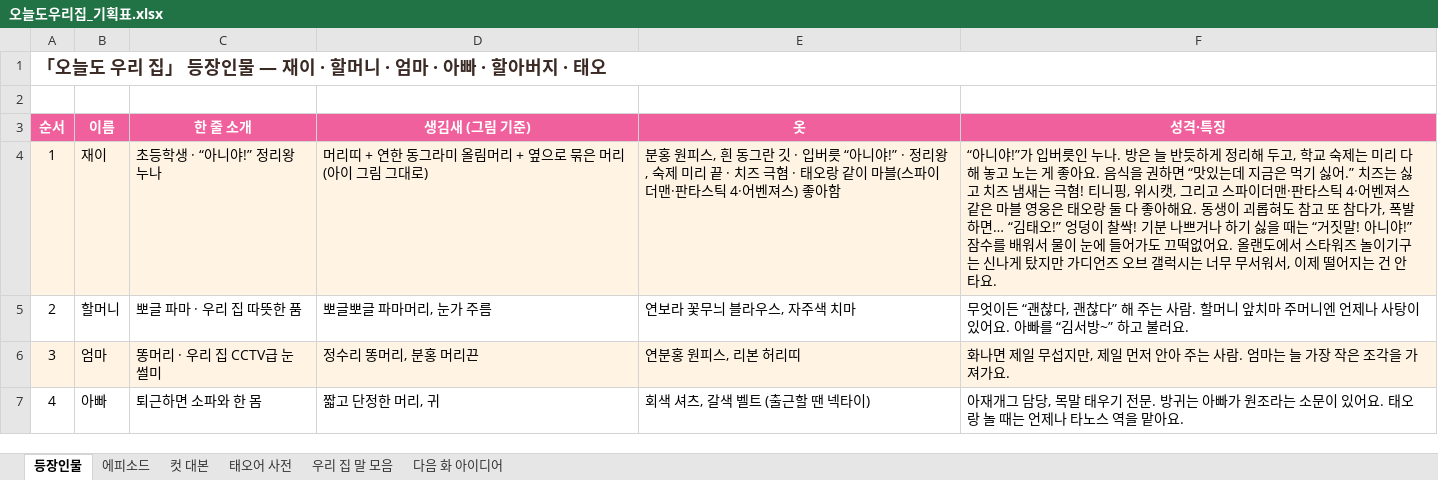
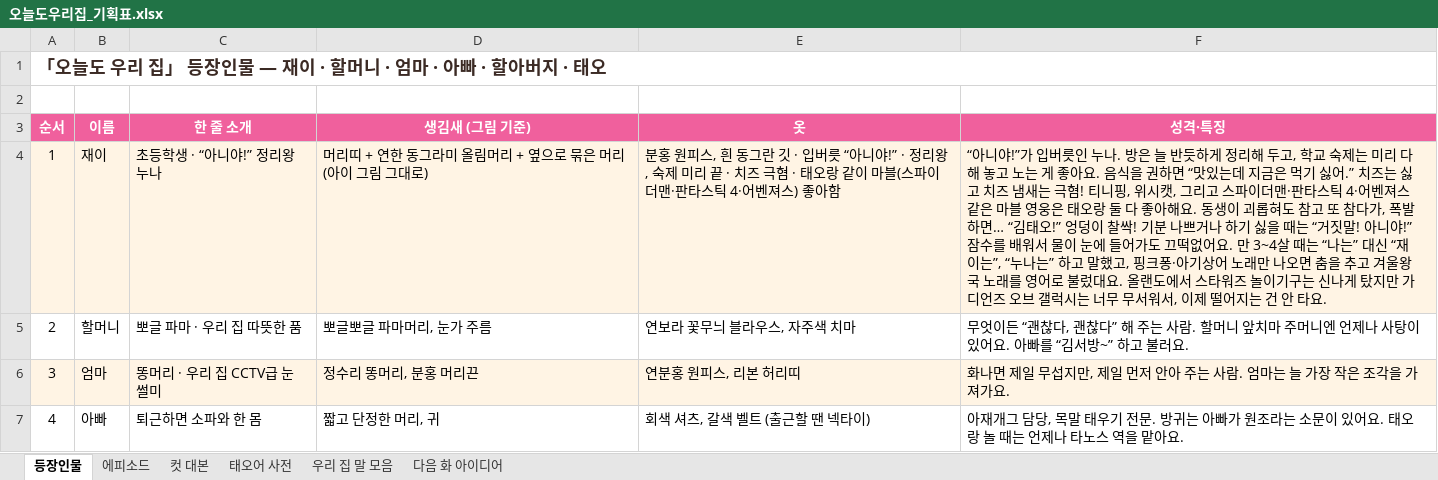
Before and after one commit to seangold8888/seangold8888.github.io, an Excel workbook: webtoon/planning/오늘도우리집_기획표.xlsx, sheet 등장인물, drawn as a sheet; only a part is shown; values as stored, in another font and other column widths than the file's, no borders; the diff names each change by its address in the sheet, - before the commit and + after, or states it on an @@ line.

```diff
--- a/webtoon/planning/오늘도우리집_기획표.xlsx (sheet 등장인물)
+++ b/webtoon/planning/오늘도우리집_기획표.xlsx (sheet 등장인물)
-F4 (성격·특징): …없어요. 올랜도에…
+F4 (성격·특징): …없어요. 만 3~4살 때는 “나는” 대신 “재이는”, “누나는” 하고 말했고, 핑크퐁·아기상어 노래만 나오면 춤을 추고 겨울왕국 노래를 영어로 불렀대요. 올랜도에…
```
Also changed, not shown: sheet 우리 집 말 모음, 6 other files.
